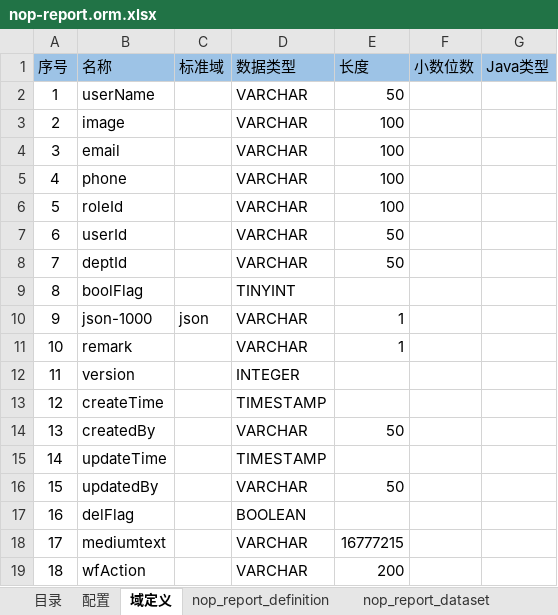
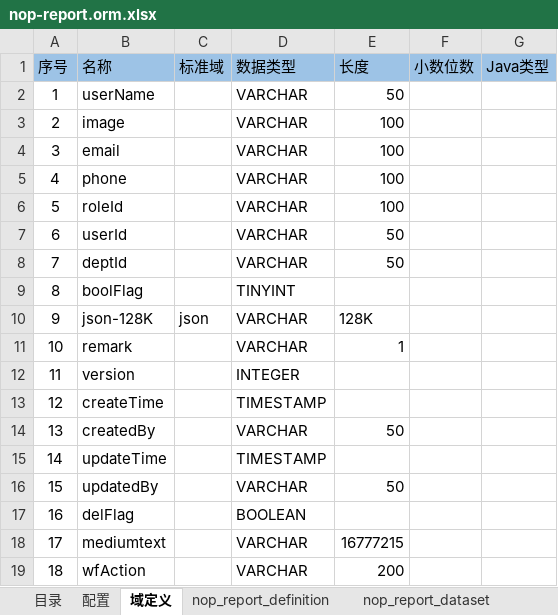
Before and after one commit to entropy-cloud/nop-entropy, an Excel workbook: nop-report/model/nop-report.orm.xlsx, sheet 域定义, drawn as a sheet; values as stored, in another font and other column widths than the file's, no borders; the diff names each change by its address in the sheet, - before the commit and + after, or states it on an @@ line.

```diff
--- a/nop-report/model/nop-report.orm.xlsx (sheet 域定义)
+++ b/nop-report/model/nop-report.orm.xlsx (sheet 域定义)
-B10 (名称): json-1000
+B10 (名称): json-128K
-E10 (长度): 1
+E10 (长度): 128K
```
Also changed, not shown: sheet nop_report_dataset, 14 other files.
